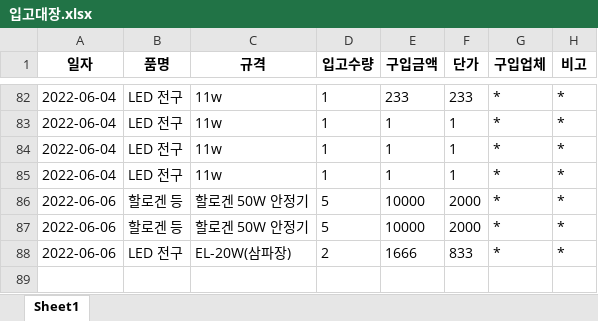
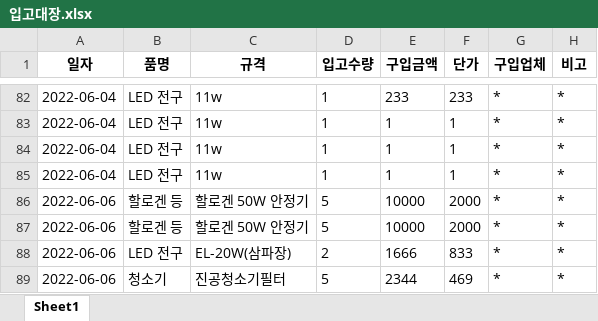
Before and after one commit to limhoontaig/pygame, an Excel workbook: Nado Game/pyqt5/자재관리/입고대장.xlsx, sheet Sheet1, drawn as a sheet; only a part is shown, gaps mark what is left out; values as stored, in another font and other column widths than the file's, no borders; the diff names each change by its address in the sheet, - before the commit and + after, or states it on an @@ line.

```diff
--- a/Nado Game/pyqt5/자재관리/입고대장.xlsx (sheet Sheet1)
+++ b/Nado Game/pyqt5/자재관리/입고대장.xlsx (sheet Sheet1)
+row 89: 2022-06-06 | 청소기 | 진공청소기필터 | 5 | 2344 | 469 | * | *
```
Also changed, not shown: 4 other files.
